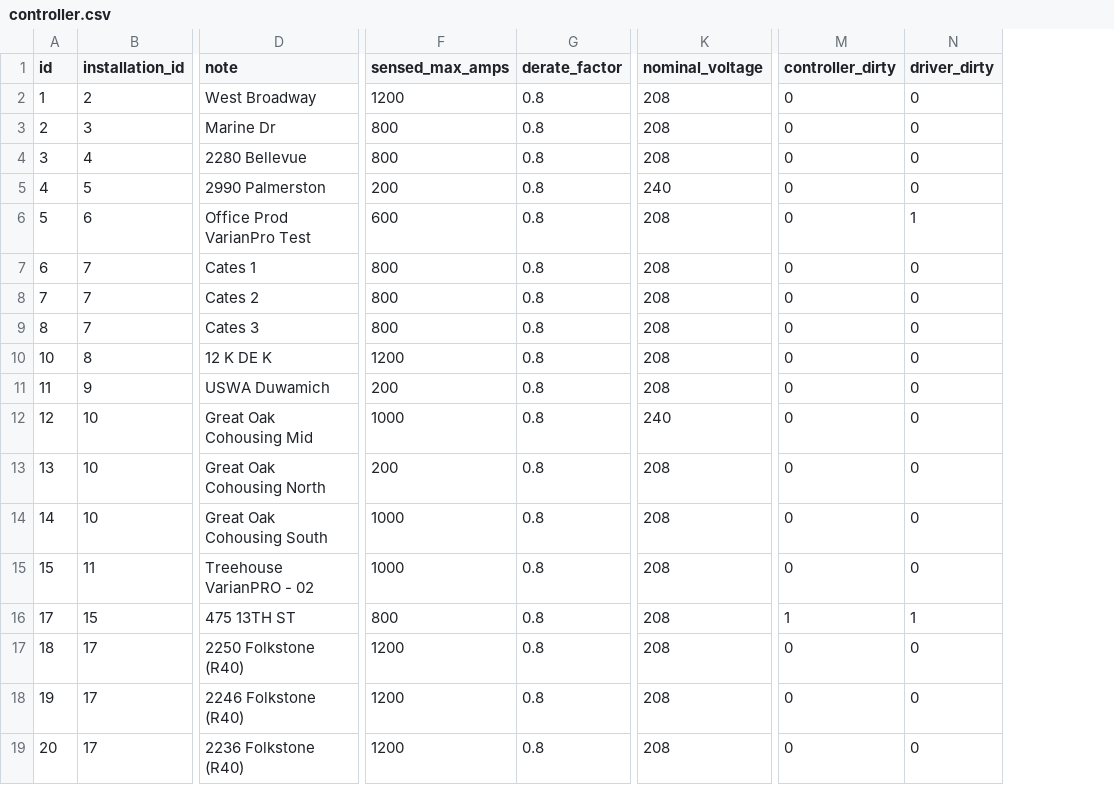
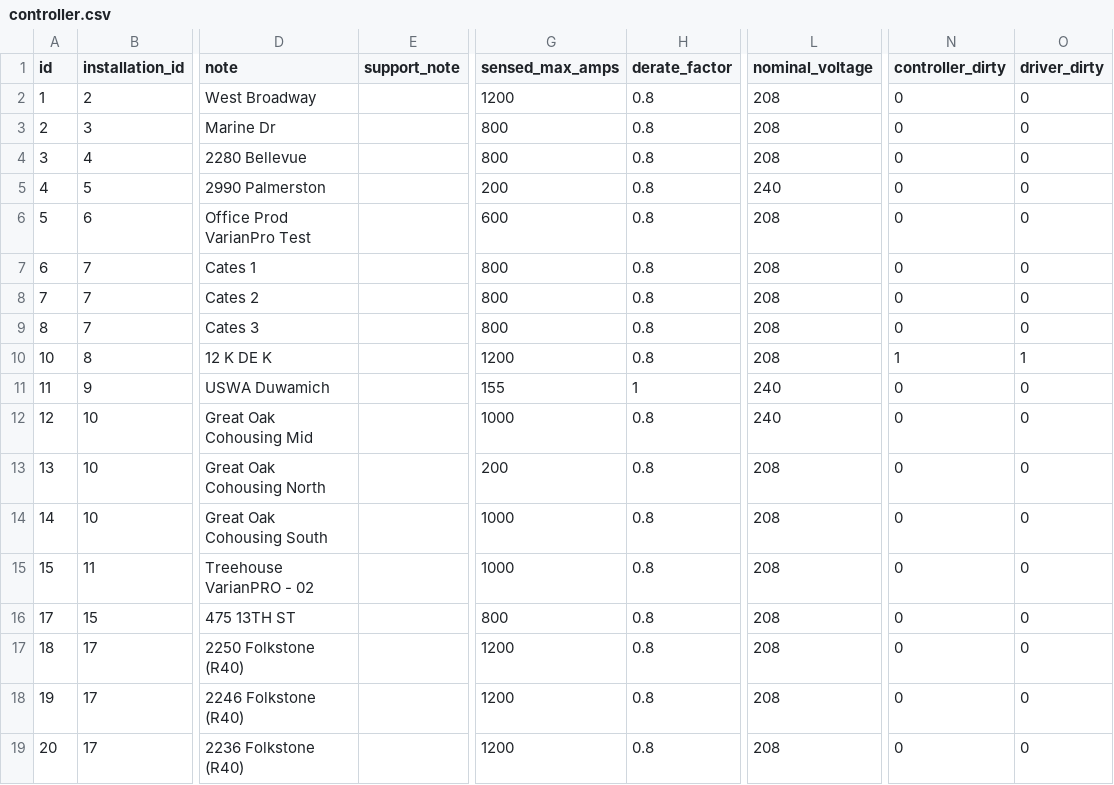
Before and after one commit to WorldStat/Locl_Helper, a CSV file: controller.csv, drawn as a sheet; only a part is shown, gaps mark what is left out; addresses are those after the commit; the diff covers the shown part only; the diff names each change by its address in the sheet, - before the commit and + after, or states it on an @@ line.

```diff
--- a/controller.csv
+++ b/controller.csv
+column E (support_note), empty
-O6 (driver_dirty): 1
+O6 (driver_dirty): 0
-N10 (controller_dirty): 0
+N10 (controller_dirty): 1
-O10 (driver_dirty): 0
+O10 (driver_dirty): 1
-G11 (sensed_max_amps): 200
+G11 (sensed_max_amps): 155
-H11 (derate_factor): 0.8
+H11 (derate_factor): 1
-L11 (nominal_voltage): 208
+L11 (nominal_voltage): 240
-N16 (controller_dirty): 1
+N16 (controller_dirty): 0
-O16 (driver_dirty): 1
+O16 (driver_dirty): 0
```
Also changed, not shown: 2 added rows and 12 edited cells elsewhere in this file, chargepoint.csv, chargepoint_driver.csv, 7 other files.
